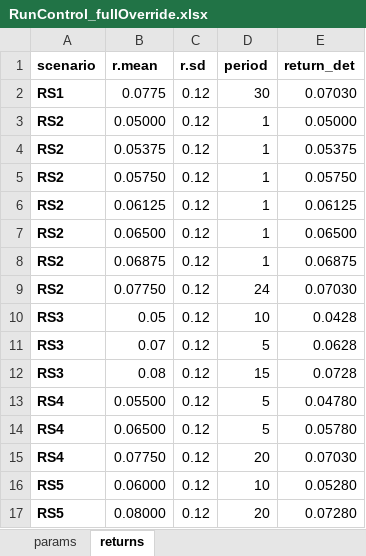
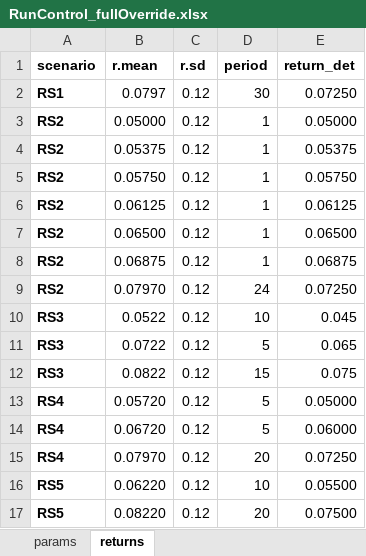
Before and after one commit to marshallpku/Model_UCRP, an Excel workbook: FullOverride/RunControl_fullOverride.xlsx, sheet returns, drawn as a sheet; values as stored, in another font and other column widths than the file's, no borders; the diff names each change by its address in the sheet, - before the commit and + after, or states it on an @@ line.

Commit message:
update scenarios

```diff
--- a/FullOverride/RunControl_fullOverride.xlsx (sheet returns)
+++ b/FullOverride/RunControl_fullOverride.xlsx (sheet returns)
-B2 (r.mean): 0.0775
+B2 (r.mean): 0.0797
-E2 (return_det): 0.07030
+E2 (return_det): 0.07250
-B9 (r.mean): 0.07750
+B9 (r.mean): 0.07970
-E9 (return_det): 0.07030
+E9 (return_det): 0.07250
-B10 (r.mean): 0.05
+B10 (r.mean): 0.0522
-E10 (return_det): 0.0428
+E10 (return_det): 0.045
-B11 (r.mean): 0.07
+B11 (r.mean): 0.0722
-E11 (return_det): 0.0628
+E11 (return_det): 0.065
-B12 (r.mean): 0.08
+B12 (r.mean): 0.0822
-E12 (return_det): 0.0728
+E12 (return_det): 0.075
-B13 (r.mean): 0.05500
+B13 (r.mean): 0.05720
-E13 (return_det): 0.04780
+E13 (return_det): 0.05000
-B14 (r.mean): 0.06500
+B14 (r.mean): 0.06720
-E14 (return_det): 0.05780
+E14 (return_det): 0.06000
-B15 (r.mean): 0.07750
+B15 (r.mean): 0.07970
-E15 (return_det): 0.07030
+E15 (return_det): 0.07250
-B16 (r.mean): 0.06000
+B16 (r.mean): 0.06220
-E16 (return_det): 0.05280
+E16 (return_det): 0.05500
-B17 (r.mean): 0.08000
+B17 (r.mean): 0.08220
-E17 (return_det): 0.07280
+E17 (return_det): 0.07500
```
Also changed, not shown: FullOverride/Report_graphs/RS_tbl.xlsx, 34 other files.
